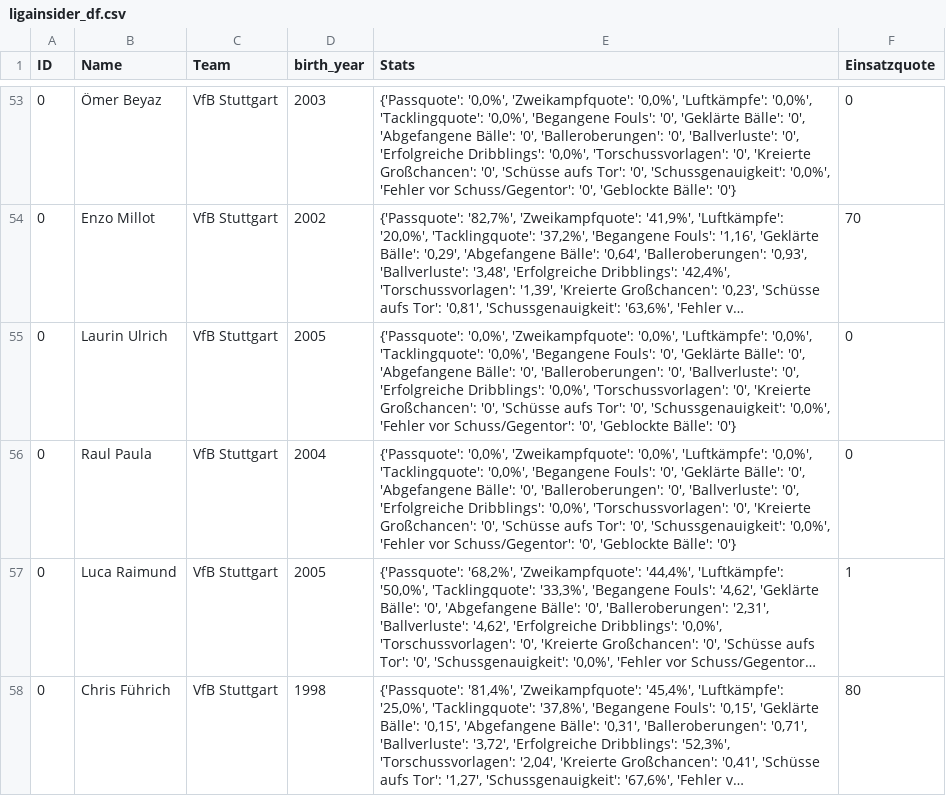
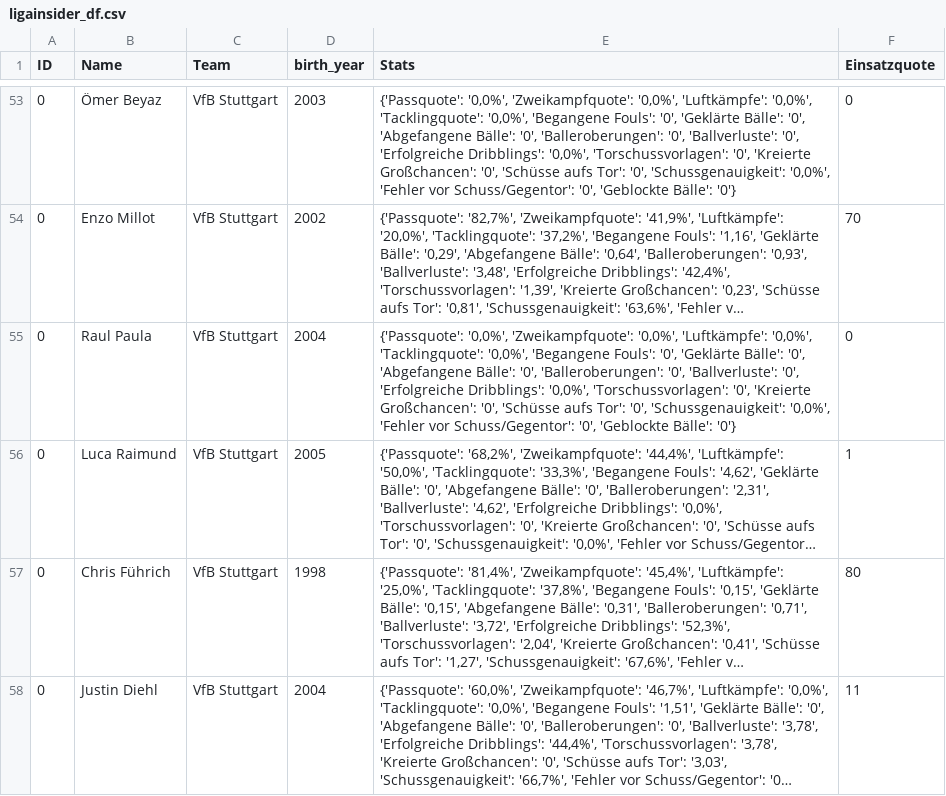
Before and after one commit to buenavista62/kickbased, a CSV file: data/ligainsider_df.csv, drawn as a sheet; only a part is shown, gaps mark what is left out; the shorter side is filled out with more unchanged rows; long unchanged cells end in …; the diff covers the shown part only; the diff names each change by its address in the sheet, - before the commit and + after, or states it on an @@ line.

Commit message:
Automated data update

```diff
--- a/data/ligainsider_df.csv
+++ b/data/ligainsider_df.csv
-row 55: 0 | Laurin Ulrich | VfB Stuttgart | 2005 | {'Passquote': '0,0%', 'Zweikampfquote': '0,0%', 'Luftkämpfe': '0,0%', 'Tacklingquote': '0,0%', 'Begangene Fouls': '0', 'Geklärte Bälle': '0', 'Abgefangene Bälle': '0', 'Balleroberungen': '0', 'Ballverluste': '0', 'Erfolgreiche Dribblings': '0,0%', 'Torschussvorlagen': '0', 'Kreierte Großchancen': '0', 'Schüsse aufs Tor': '0', 'Schussgenauigkeit': '0,0%', 'Fehler vor Schuss/Gegentor': '0', 'Geblockte Bälle': '0'} | 0
```
Also changed, not shown: 2 removed rows elsewhere in this file, 1 other file.
